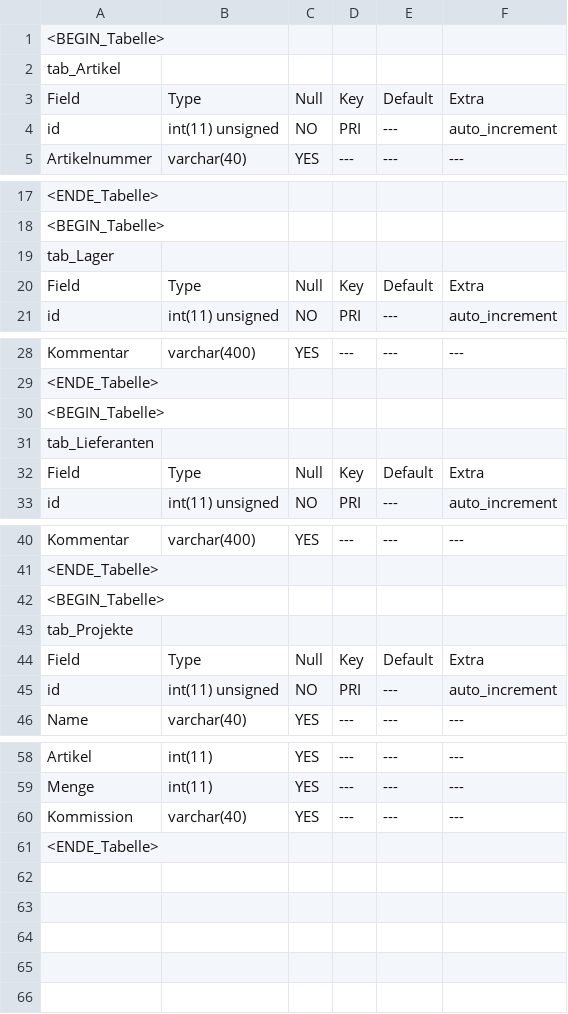
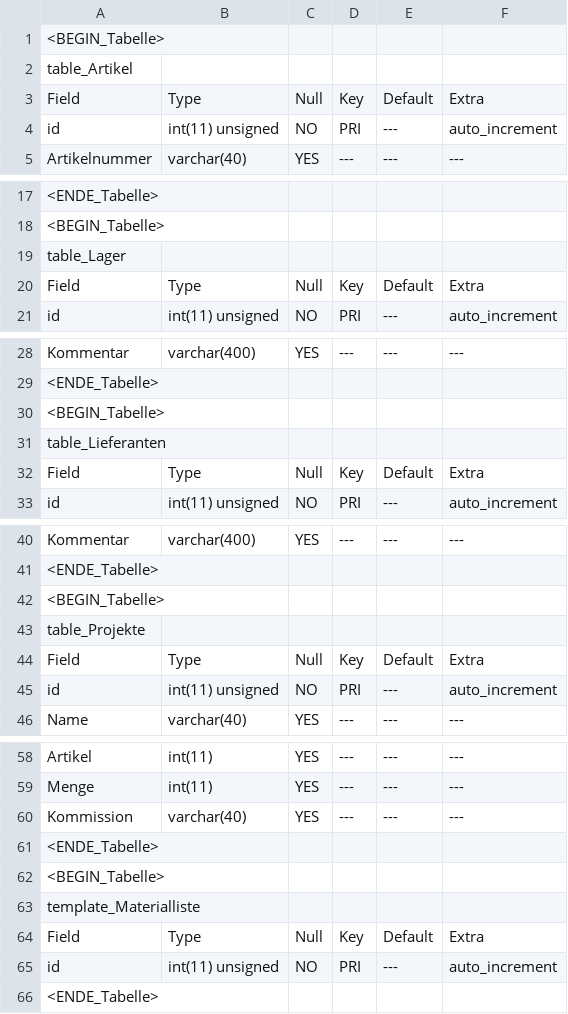
Before and after one commit to 15831944/CBrain, a CSV file: backup_teblestrukture.csv, drawn as a sheet; only a part is shown, gaps mark what is left out; the diff covers the shown part only; the diff names each change by its address in the sheet, - before the commit and + after, or states it on an @@ line.

Commit message:
form_tableeditor suchleiste für tabellen

```diff
--- a/backup_teblestrukture.csv
+++ b/backup_teblestrukture.csv
-A2: tab_Artikel
+A2: table_Artikel
-A19: tab_Lager
+A19: table_Lager
-A31: tab_Lieferanten
+A31: table_Lieferanten
-A43: tab_Projekte
+A43: table_Projekte
+row 61: <ENDE_Tabelle>
+row 62: <BEGIN_Tabelle>
+row 63: template_Materialliste
+row 64: Field | Type | Null | Key | Default | Extra
+row 65: id | int(11) unsigned | NO | PRI | --- | auto_increment
```
Also changed, not shown: 1 edited cell elsewhere in this file, 5 other files.
